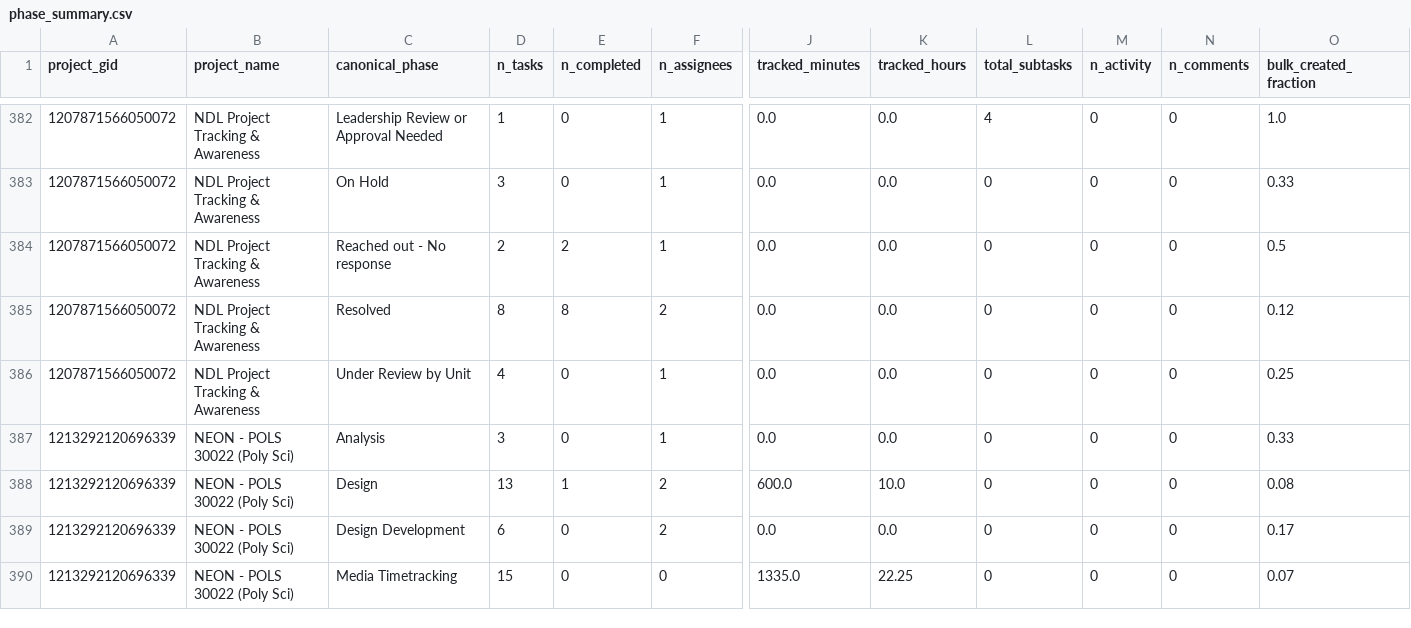
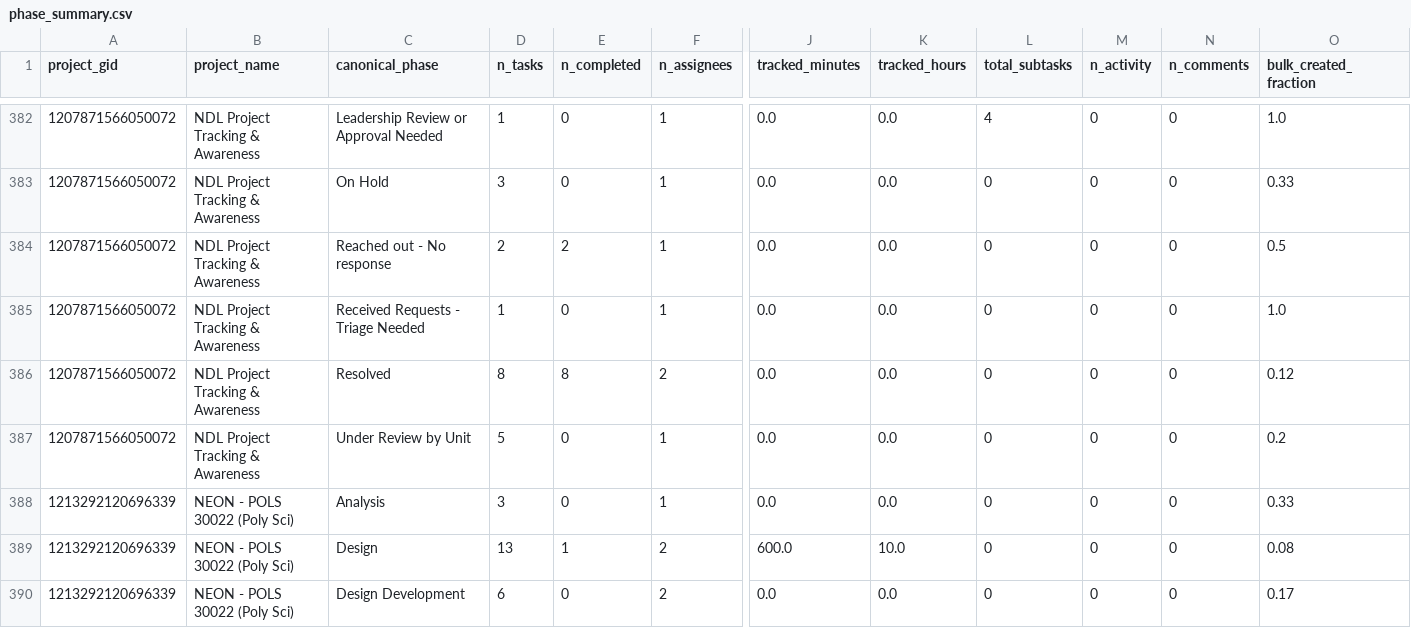
Before and after one commit to ND-Learning/FacultyOnboardingGuide, a CSV file: data_all/phase_summary.csv, drawn as a sheet; only a part is shown, gaps mark what is left out; the shorter side is filled out with more unchanged rows; addresses are those after the commit; rows hold the shown columns only; the diff names each change by its address in the sheet, - before the commit and + after, or states it on an @@ line.

```diff
--- a/data_all/phase_summary.csv
+++ b/data_all/phase_summary.csv
+row 385: 1207871566050072 | NDL Project Tracking & Awareness | Received Requests - Triage Needed | 1 | 0 | 1 | 0.0 | 0.0 | 0 | 0 | 0 | 1.0
-D387 (n_tasks): 4
+D387 (n_tasks): 5
-O387 (bulk_created_fraction): 0.25
+O387 (bulk_created_fraction): 0.2
```
Also changed, not shown: data_all/project_custom_fields.csv, data_all/projects.csv, 6 other files.
